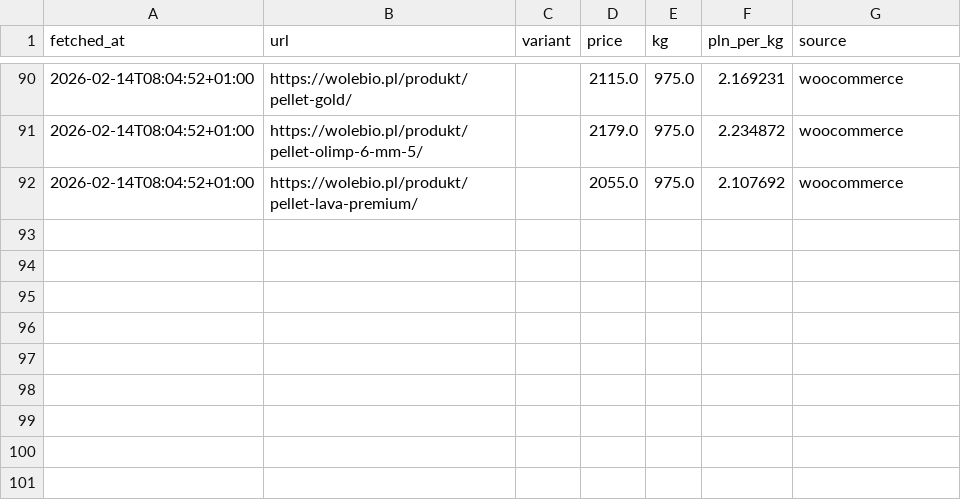
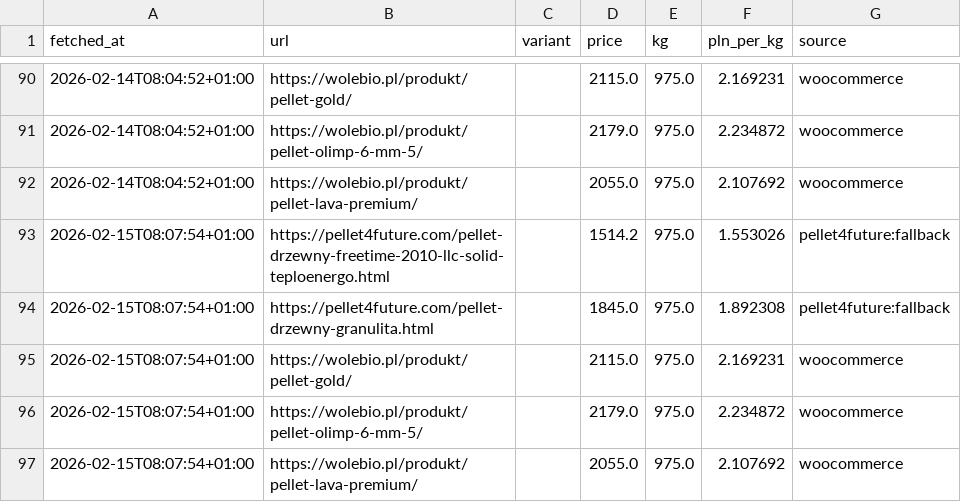
Before and after one commit to MateuszWoj-bit/Pellet, a CSV file: pellet_prices.csv, drawn as a sheet; only a part is shown, gaps mark what is left out; the diff names each change by its address in the sheet, - before the commit and + after, or states it on an @@ line.

```diff
--- a/pellet_prices.csv
+++ b/pellet_prices.csv
+row 93: 2026-02-15T08:07:54+01:00 | https://pellet4future.com/pellet-drzewny-freetime-2010-llc-solid-teploenergo.html |  | 1514.2 | 975.0 | 1.553026 | pellet4future:fallback
+row 94: 2026-02-15T08:07:54+01:00 | https://pellet4future.com/pellet-drzewny-granulita.html |  | 1845.0 | 975.0 | 1.892308 | pellet4future:fallback
+row 95: 2026-02-15T08:07:54+01:00 | https://wolebio.pl/produkt/pellet-gold/ |  | 2115.0 | 975.0 | 2.169231 | woocommerce
+row 96: 2026-02-15T08:07:54+01:00 | https://wolebio.pl/produkt/pellet-olimp-6-mm-5/ |  | 2179.0 | 975.0 | 2.234872 | woocommerce
+row 97: 2026-02-15T08:07:54+01:00 | https://wolebio.pl/produkt/pellet-lava-premium/ |  | 2055.0 | 975.0 | 2.107692 | woocommerce
```
Also changed, not shown: 3 other files.
